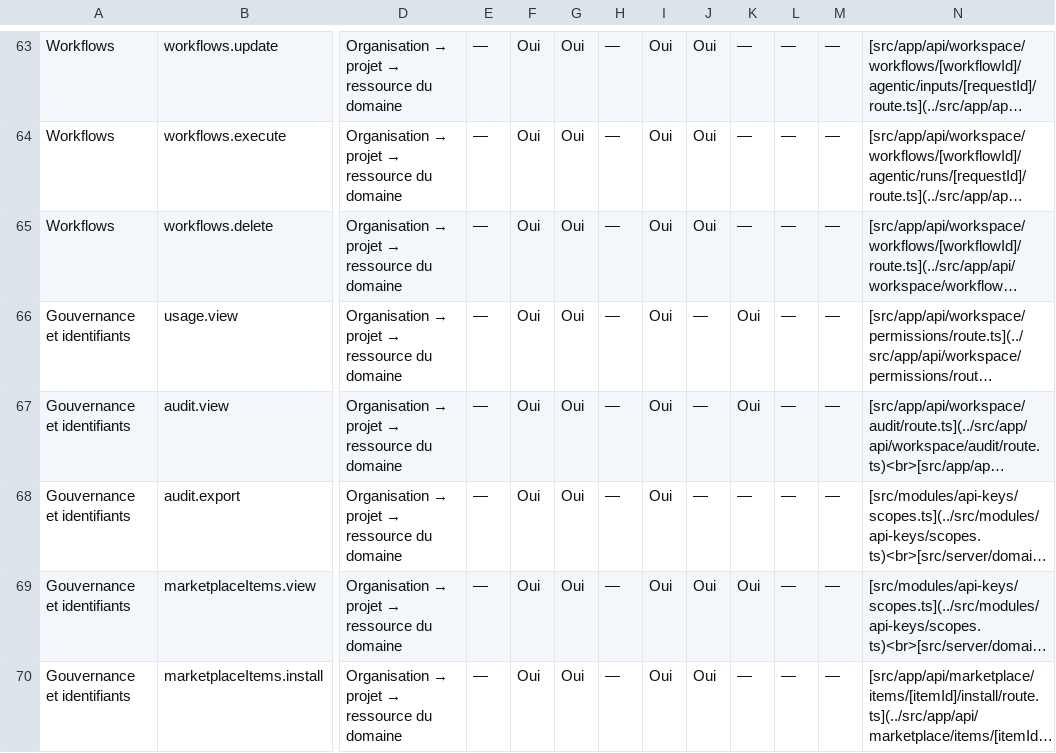
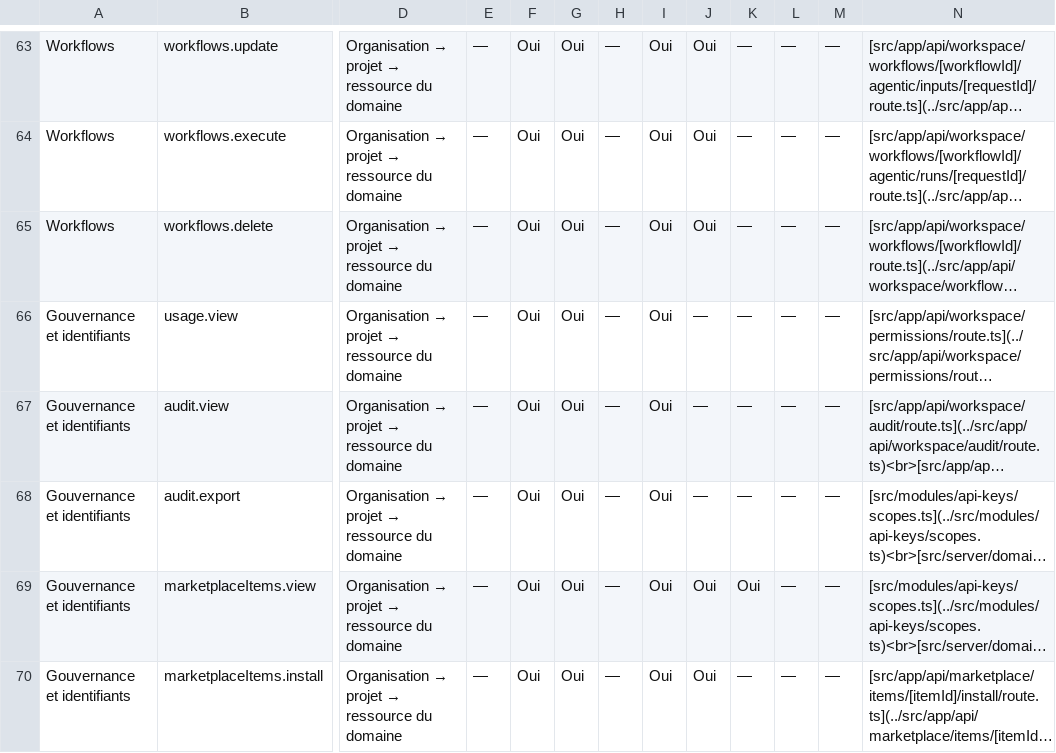
Before and after one commit to ncls-p/ai-hub, a CSV file: docs/permissions-matrix.csv, drawn as a sheet; only a part is shown, gaps mark what is left out; long unchanged cells end in …; the diff names each change by its address in the sheet, - before the commit and + after, or states it on an @@ line.

```diff
--- a/docs/permissions-matrix.csv
+++ b/docs/permissions-matrix.csv
-K66:K67: Oui
+K66:K67: —
```
Also changed, not shown: 6 other files.
